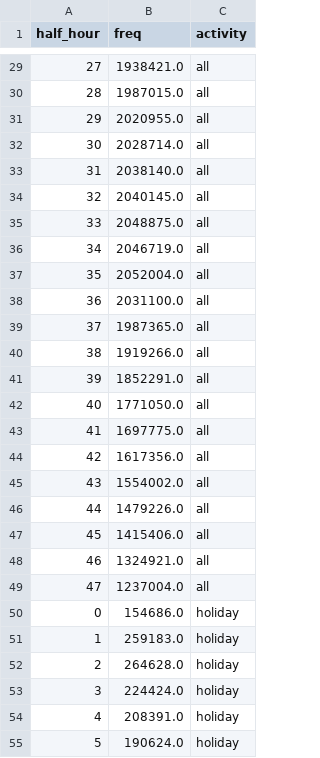
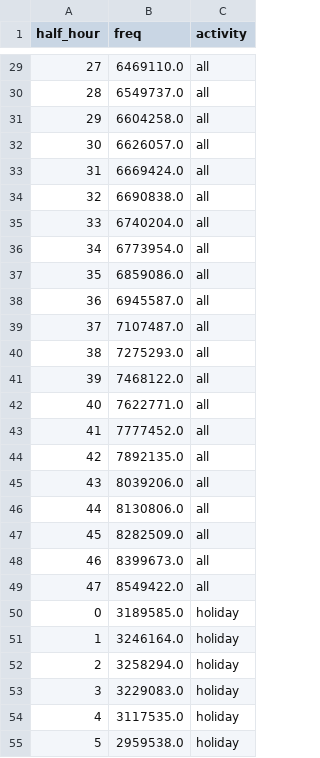
Before and after one commit to MobiSegInsights/mobi-social-segregation-se, a CSV file: results/activity_patterns_mad.csv, drawn as a sheet; only a part is shown, gaps mark what is left out; the diff covers the shown part only.

```diff
--- a/results/activity_patterns_mad.csv
+++ b/results/activity_patterns_mad.csv
@@ -29,27 +29,27 @@ half_hour,freq,activity
-27,1938421.0,all
-28,1987015.0,all
-29,2020955.0,all
-30,2028714.0,all
-31,2038140.0,all
-32,2040145.0,all
-33,2048875.0,all
-34,2046719.0,all
-35,2052004.0,all
-36,2031100.0,all
-37,1987365.0,all
-38,1919266.0,all
-39,1852291.0,all
-40,1771050.0,all
-41,1697775.0,all
-42,1617356.0,all
-43,1554002.0,all
-44,1479226.0,all
-45,1415406.0,all
-46,1324921.0,all
-47,1237004.0,all
-0,154686.0,holiday
-1,259183.0,holiday
-2,264628.0,holiday
-3,224424.0,holiday
-4,208391.0,holiday
-5,190624.0,holiday
+27,6469110.0,all
+28,6549737.0,all
+29,6604258.0,all
+30,6626057.0,all
+31,6669424.0,all
+32,6690838.0,all
+33,6740204.0,all
+34,6773954.0,all
+35,6859086.0,all
+36,6945587.0,all
+37,7107487.0,all
+38,7275293.0,all
+39,7468122.0,all
+40,7622771.0,all
+41,7777452.0,all
+42,7892135.0,all
+43,8039206.0,all
+44,8130806.0,all
+45,8282509.0,all
+46,8399673.0,all
+47,8549422.0,all
+0,3189585.0,holiday
+1,3246164.0,holiday
+2,3258294.0,holiday
+3,3229083.0,holiday
+4,3117535.0,holiday
+5,2959538.0,holiday
```
Also changed, not shown: 117 edited cells elsewhere in this file, results/activity_patterns_survey.csv, 15 other files.
